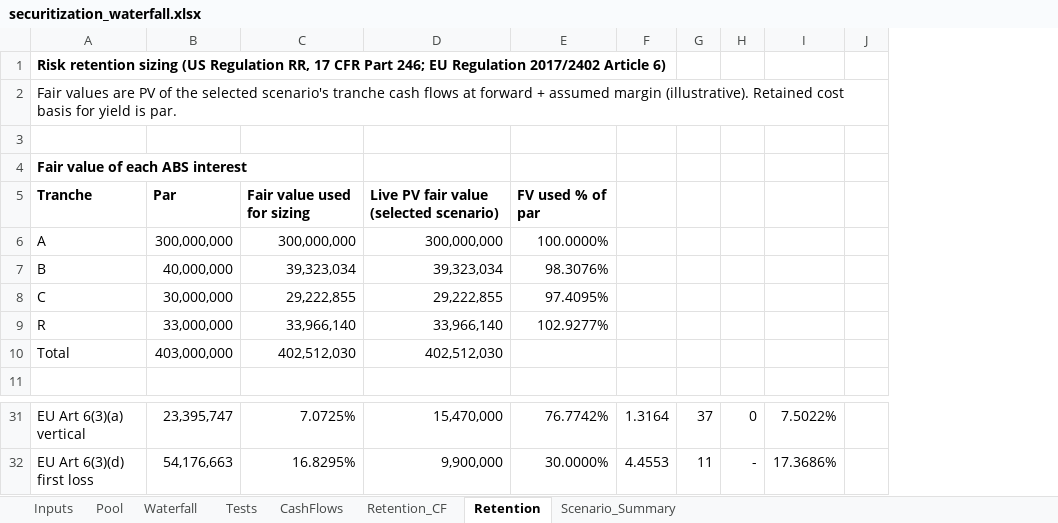
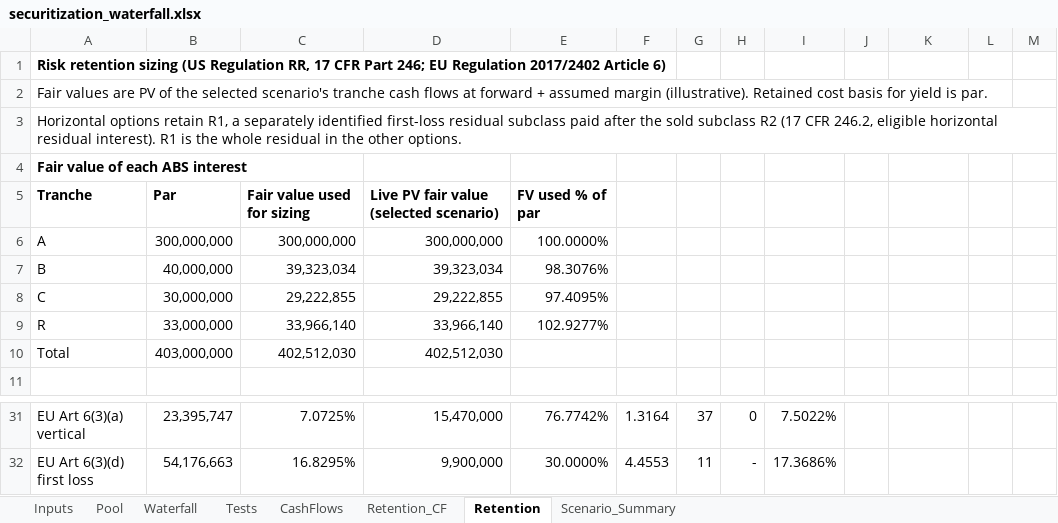
Before and after one commit to DarkKnight6499/securitization-waterfall-model, an Excel workbook: excel/securitization_waterfall.xlsx, sheet Retention, drawn as a sheet; only a part is shown, gaps mark what is left out; values as stored, in another font and other column widths than the file's, no borders; addresses are those after the commit; the diff covers the shown part only; the diff names each change by its address in the sheet, - before the commit and + after, or states it on an @@ line.

Commit message:
Fix reserve draws, retention structure and reporting gaps found in review
Reserve: steps 1 to 10 now run on collections only and the reserve pays exactly the fees,
Class A and Class B interest left unpaid, so a draw is never swept into turbo. Regression
tests cover the rate shock repro and turbo independence from the reserve.

Retention: horizontal and L-shaped options hold a separately identified first-loss residual
subclass R1 (R2 sold, paid ahead of R1) instead of a pro rata share of R, per 17 CFR 246.2;
partial class holdings are no longer used for horizontal positions.

Also: latching pro rata to sequential switch, unpaid-interest and any-shortfall columns in
the scenario grid, principal-only subordination with the reserve shown separately, index
timing and day count documented, pytest from the repo root, README wording and EU RTS
2023/2175 scope note with amendment check. Excel and Python reconcile for all scenarios.

```diff
--- a/excel/securitization_waterfall.xlsx (sheet Retention)
+++ b/excel/securitization_waterfall.xlsx (sheet Retention)
+column H, rows 31-32: 0 | -
+column I, rows 31-32: 7.5022% | 17.3686%
+column M, empty
-A3: (empty)
+A3: Horizontal options retain R1, a separately identified first-loss residual subclass paid after the sold subclass R2 (17 CFR 246.2, eligible horizontal residual interest). R1 is the whole residual in the other options.
-J31: 0
+J31: (empty)
-K31: 7.5022%
+K31: (empty)
-J32: -
+J32: (empty)
-K32: 17.3686%
+K32: (empty)
```
Also changed, not shown: 2 added rows, 2 removed rows and 27 edited cells elsewhere in this sheet, sheet Retention_CF, sheet Waterfall, sheet Scenario_Summary, formulas that keep their value, 31 other files.
